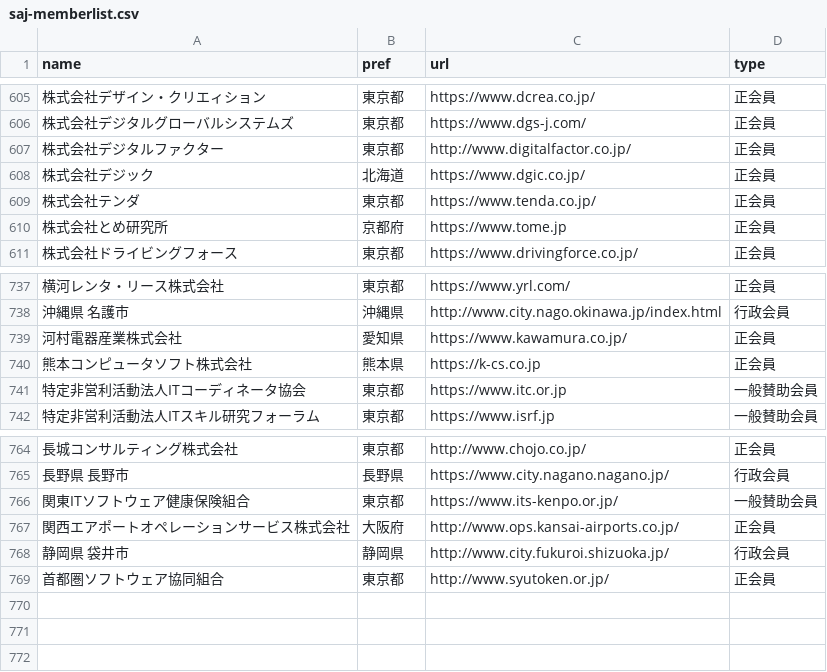
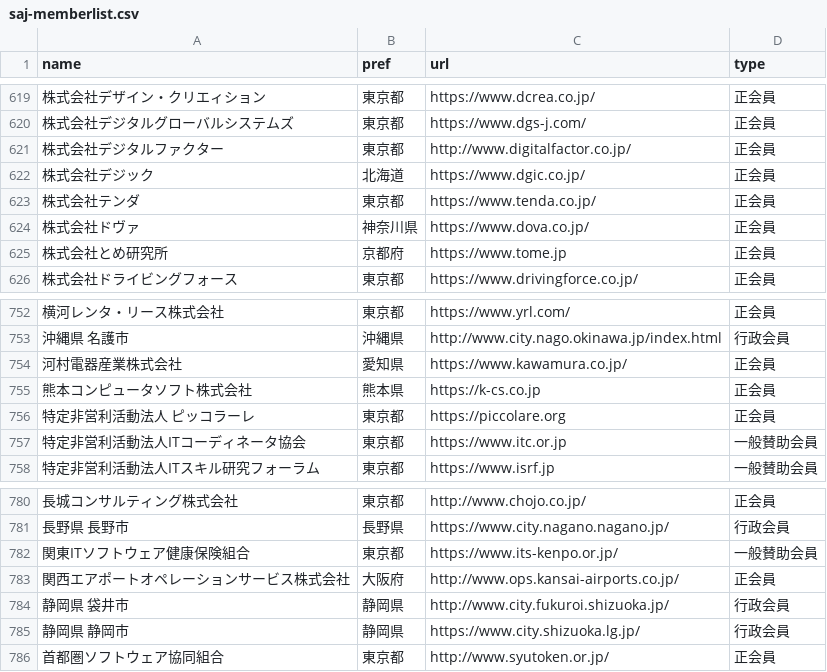
Before and after one commit to code4fukui/opendata-SAJ, a CSV file: saj-memberlist.csv, drawn as a sheet; only a part is shown, gaps mark what is left out; the diff covers the shown part only; the diff names each change by its address in the sheet, - before the commit and + after, or states it on an @@ line.

```diff
--- a/saj-memberlist.csv
+++ b/saj-memberlist.csv
+row 624: 株式会社ドヴァ | 神奈川県 | https://www.dova.co.jp/ | 正会員
+row 756: 特定非営利活動法人 ピッコラーレ | 東京都 | https://piccolare.org | 正会員
+row 785: 静岡県 静岡市 | 静岡県 | https://www.city.shizuoka.lg.jp/ | 行政会員
```
Also changed, not shown: 14 added rows elsewhere in this file.
